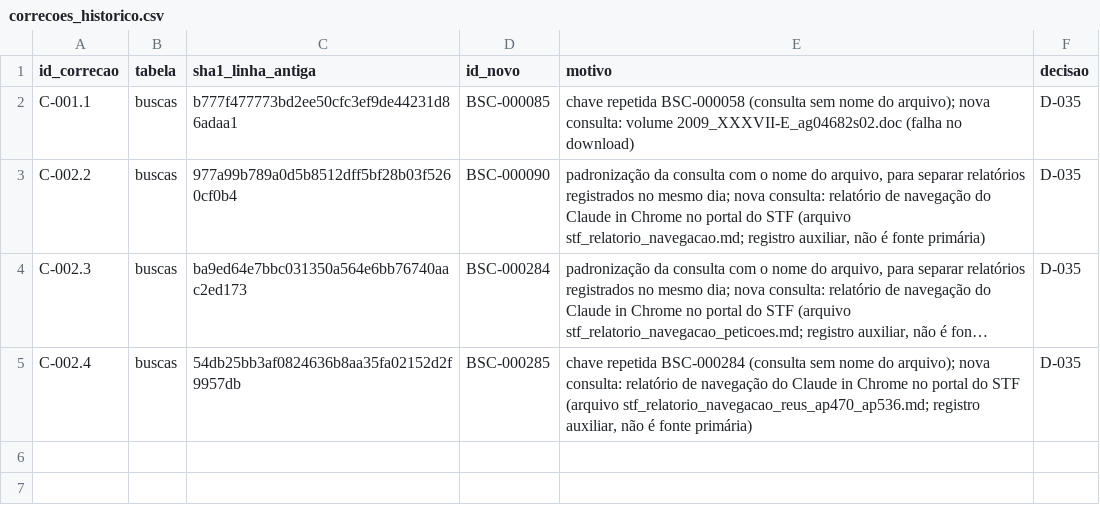
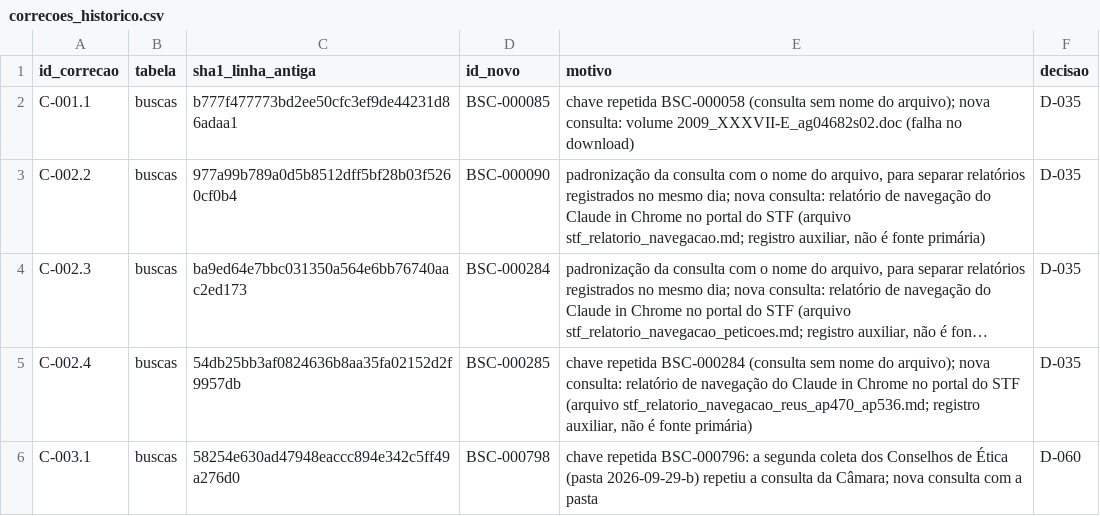
Before and after one commit to leandropitol/pesquisa-poder-institucional, a CSV file: data/curadoria/correcoes_historico.csv, drawn as a sheet; long unchanged cells end in …; the diff names each change by its address in the sheet, - before the commit and + after, or states it on an @@ line.

```diff
--- a/data/curadoria/correcoes_historico.csv
+++ b/data/curadoria/correcoes_historico.csv
+row 6: C-003.1 | buscas | 58254e630ad47948eaccc894e342c5ff49a276d0 | BSC-000798 | chave repetida BSC-000796: a segunda coleta dos Conselhos de Ética (pasta 2026-09-29-b) repetiu a consulta da Câmara; nova consulta com a pasta | D-060
```
Also changed, not shown: data/base/buscas.csv, 1 other file.
